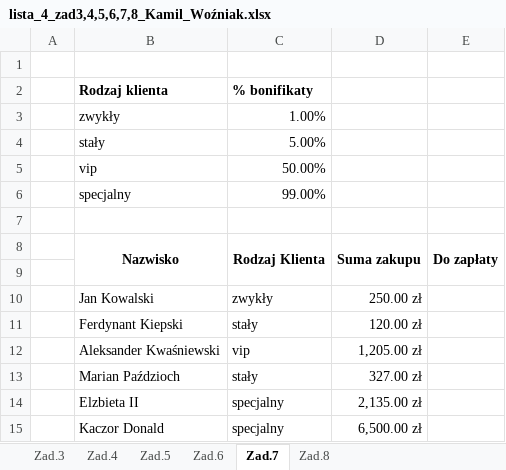
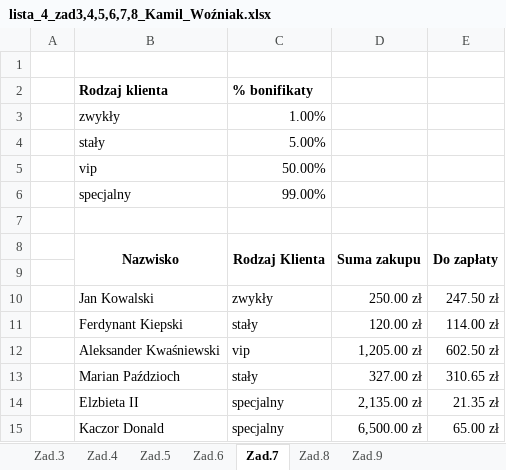
Before and after one commit to DoktorHax/Studia_tez_fajne, an Excel workbook: Technologie_informacyjne/lista_4_Kamil_Woźniak/lista_4_zad3,4,5,6,7,8_Kamil_Woźniak.xlsx, sheet Zad.7, drawn as a sheet; values as stored, in another font and other column widths than the file's, no borders; the diff names each change by its address in the sheet, - before the commit and + after, or states it on an @@ line.

```diff
--- a/Technologie_informacyjne/lista_4_Kamil_Woźniak/lista_4_zad3,4,5,6,7,8_Kamil_Woźniak.xlsx (sheet Zad.7)
+++ b/Technologie_informacyjne/lista_4_Kamil_Woźniak/lista_4_zad3,4,5,6,7,8_Kamil_Woźniak.xlsx (sheet Zad.7)
+sheet tab: Zad.9
-E10 (Do zapłaty): (empty)
+E10 (Do zapłaty): 247.50 zł
-E11 (Do zapłaty): (empty)
+E11 (Do zapłaty): 114.00 zł
-E12 (Do zapłaty): (empty)
+E12 (Do zapłaty): 602.50 zł
-E13 (Do zapłaty): (empty)
+E13 (Do zapłaty): 310.65 zł
-E14 (Do zapłaty): (empty)
+E14 (Do zapłaty): 21.35 zł
-E15 (Do zapłaty): (empty)
+E15 (Do zapłaty): 65.00 zł
```
Also changed, not shown: sheet Zad.5, sheet Zad.8, 27 other files.
